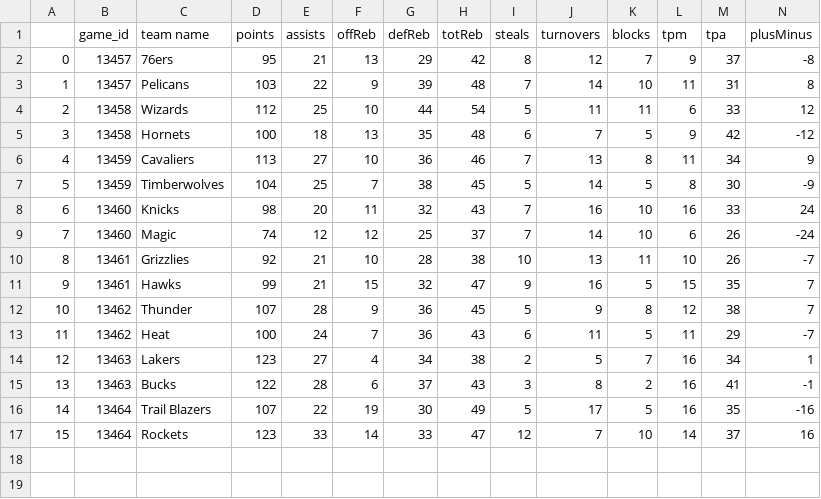
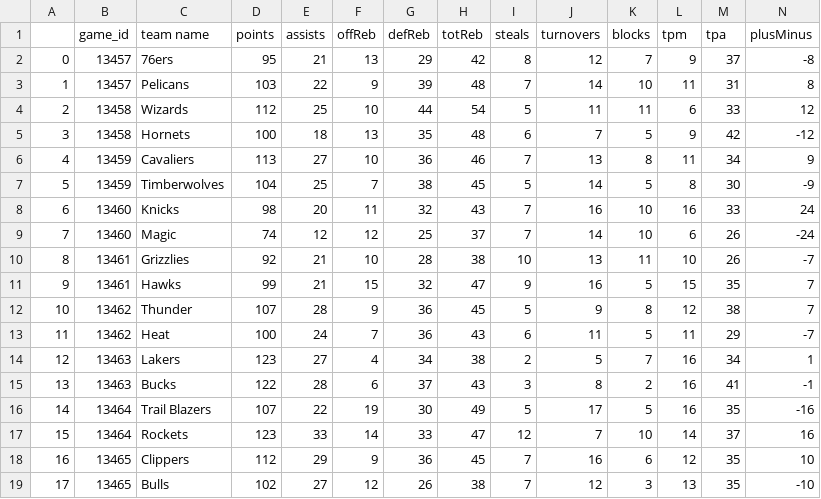
Before and after one commit to btam-ny/EV-Bets-NBA, a CSV file: team_defense_full_data/team_data_defense_full_2024-03-09.csv, drawn as a sheet; only a part is shown; rows hold the shown columns only; the diff names each change by its address in the sheet, - before the commit and + after, or states it on an @@ line.

```diff
--- a/team_defense_full_data/team_data_defense_full_2024-03-09.csv
+++ b/team_defense_full_data/team_data_defense_full_2024-03-09.csv
+row 18: 16 | 13465 | Clippers | 112 | 29 | 9 | 36 | 45 | 7 | 16 | 6 | 12 | 35 | 10
+row 19: 17 | 13465 | Bulls | 102 | 27 | 12 | 26 | 38 | 7 | 12 | 3 | 13 | 35 | -10
```
Also changed, not shown: stats_data_group/data_stats_last10games_2024-03-09.csv, stats_full_data/data_stats_2024-03-09.csv, 8 other files.
